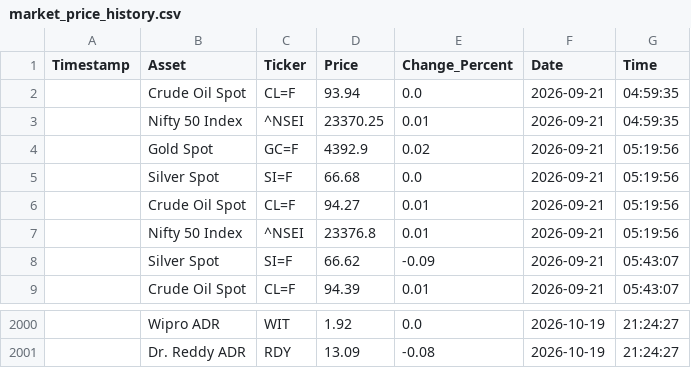
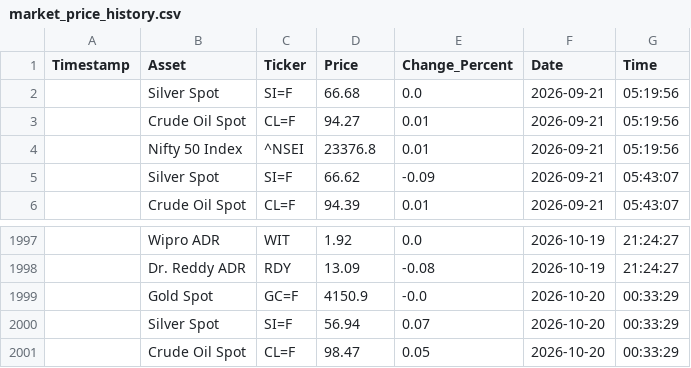
Before and after one commit to bubi001/etf-automated-tracker, a CSV file: market_price_history.csv, drawn as a sheet; only a part is shown, gaps mark what is left out.

```diff
--- a/market_price_history.csv
+++ b/market_price_history.csv
@@ -1,5 +1,2 @@
 Timestamp,Asset,Ticker,Price,Change_Percent,Date,Time
-,Crude Oil Spot,CL=F,93.94,0.0,2026-09-21,04:59:35
-,Nifty 50 Index,^NSEI,23370.25,0.01,2026-09-21,04:59:35
-,Gold Spot,GC=F,4392.9,0.02,2026-09-21,05:19:56
 ,Silver Spot,SI=F,66.68,0.0,2026-09-21,05:19:56
@@ -2001 +1998,4 @@ Timestamp,Asset,Ticker,Price,Change_Percent,Date,Time
 ,Dr. Reddy ADR,RDY,13.09,-0.08,2026-10-19,21:24:27
+,Gold Spot,GC=F,4150.9,-0.0,2026-10-20,00:33:29
+,Silver Spot,SI=F,56.94,0.07,2026-10-20,00:33:29
+,Crude Oil Spot,CL=F,98.47,0.05,2026-10-20,00:33:29
```
